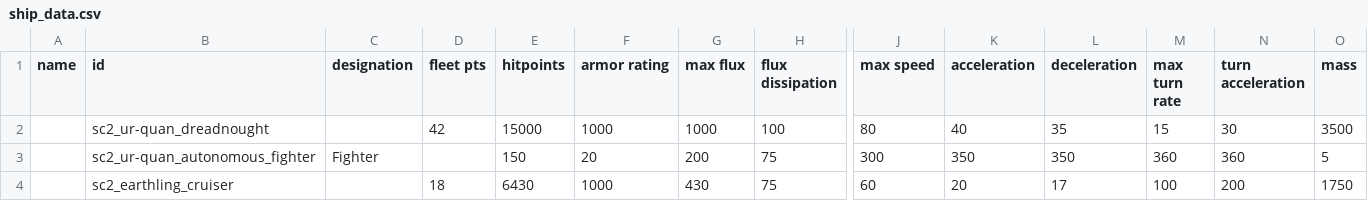
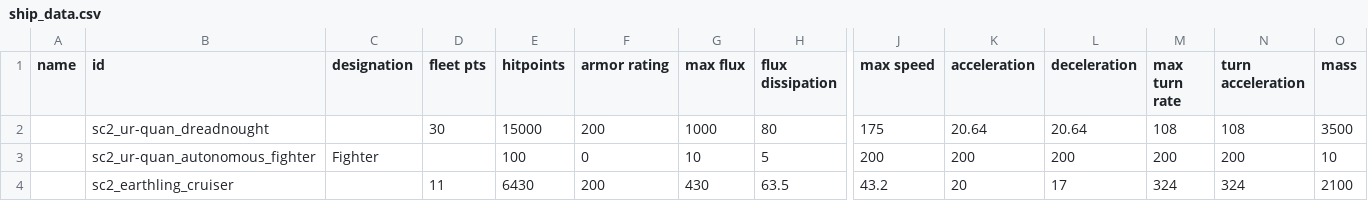
Before and after one commit to Trylobot/ss-sc2, a CSV file: data/hulls/ship_data.csv, drawn as a sheet; only a part is shown, gaps mark what is left out; the diff names each change by its address in the sheet, - before the commit and + after, or states it on an @@ line.

```diff
--- a/data/hulls/ship_data.csv
+++ b/data/hulls/ship_data.csv
-D2 (fleet pts): 42
+D2 (fleet pts): 30
-F2 (armor rating): 1000
+F2 (armor rating): 200
-H2 (flux dissipation): 100
+H2 (flux dissipation): 80
-J2 (max speed): 80
+J2 (max speed): 175
-K2 (acceleration): 40
+K2 (acceleration): 20.64
-L2 (deceleration): 35
+L2 (deceleration): 20.64
-M2 (max turn rate): 15
+M2 (max turn rate): 108
-N2 (turn acceleration): 30
+N2 (turn acceleration): 108
-E3 (hitpoints): 150
+E3 (hitpoints): 100
-F3 (armor rating): 20
+F3 (armor rating): 0
-G3 (max flux): 200
+G3 (max flux): 10
-H3 (flux dissipation): 75
+H3 (flux dissipation): 5
-J3 (max speed): 300
+J3 (max speed): 200
-K3 (acceleration): 350
+K3 (acceleration): 200
-L3 (deceleration): 350
+L3 (deceleration): 200
-M3 (max turn rate): 360
+M3 (max turn rate): 200
-N3 (turn acceleration): 360
+N3 (turn acceleration): 200
-O3 (mass): 5
+O3 (mass): 10
-D4 (fleet pts): 18
+D4 (fleet pts): 11
-F4 (armor rating): 1000
+F4 (armor rating): 200
-H4 (flux dissipation): 75
+H4 (flux dissipation): 63.5
-J4 (max speed): 60
+J4 (max speed): 43.2
-M4 (max turn rate): 100
+M4 (max turn rate): 324
-N4 (turn acceleration): 200
+N4 (turn acceleration): 324
-O4 (mass): 1750
+O4 (mass): 2100
```
Also changed, not shown: data/weapons/weapon_data.csv, 4 other files.
